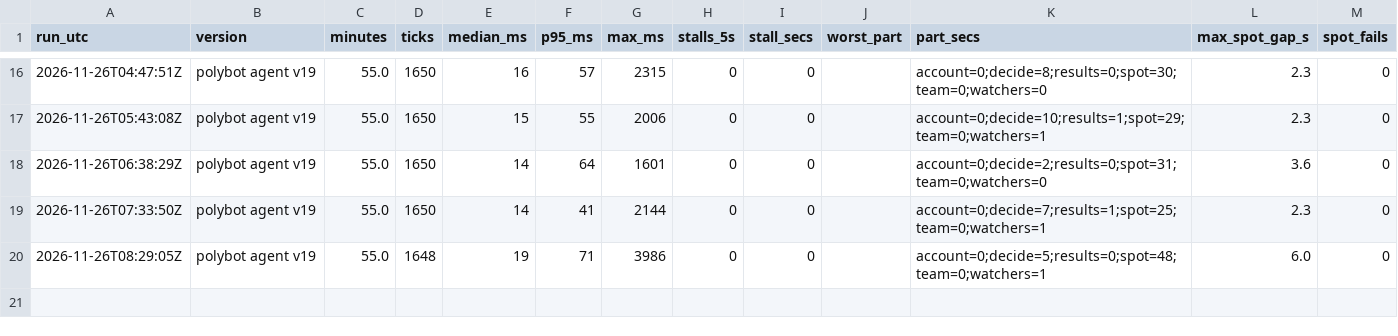
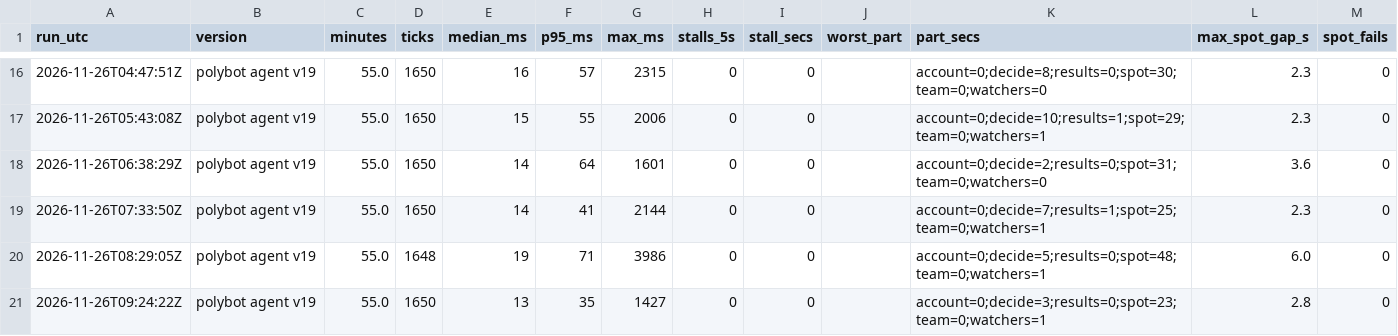
Before and after one commit to j42002/polybot, a CSV file: data/loop_stats.csv, drawn as a sheet; only a part is shown, gaps mark what is left out; the diff names each change by its address in the sheet, - before the commit and + after, or states it on an @@ line.

```diff
--- a/data/loop_stats.csv
+++ b/data/loop_stats.csv
+row 21: 2026-11-26T09:24:22Z | polybot agent v19 | 55.0 | 1650 | 13 | 35 | 1427 | 0 | 0 |  | account=0;decide=3;results=0;spot=23;team=0;watchers=1 | 2.8 | 0
```
Also changed, not shown: data/closes.csv, data/results.csv, 5 other files.
